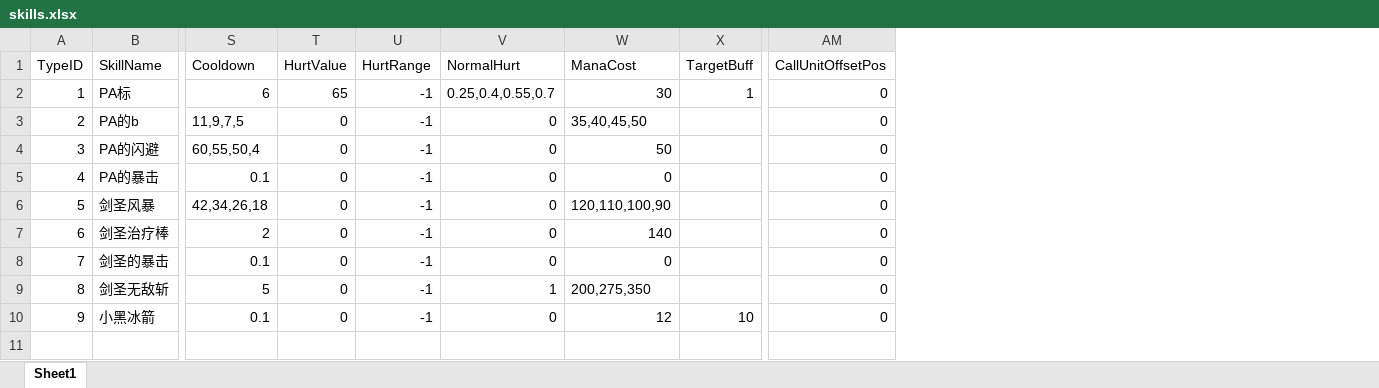
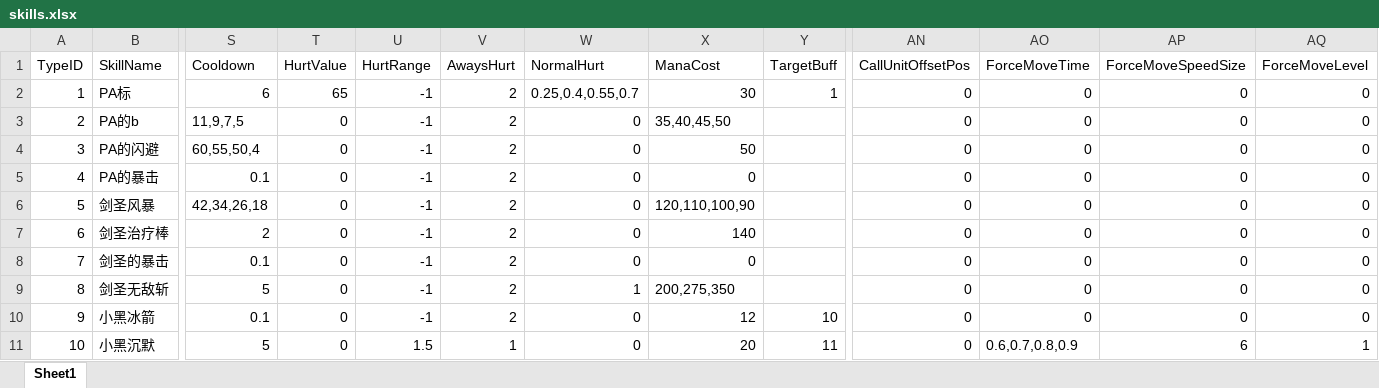
Before and after one commit to lvshiling/dotanet, an Excel workbook: bin/conf/skills.xlsx, sheet Sheet1, drawn as a sheet; only a part is shown, gaps mark what is left out; values as stored, in another font and other column widths than the file's, no borders; rows hold the shown columns only; the diff names each change by its address in the sheet, - before the commit and + after, or states it on an @@ line.

```diff
--- a/bin/conf/skills.xlsx (sheet Sheet1)
+++ b/bin/conf/skills.xlsx (sheet Sheet1)
+column V (AwaysHurt), rows 2-10: all 2
+column AO (ForceMoveTime), rows 2-10: all 0
+column AP (ForceMoveSpeedSize), rows 2-10: all 0
+column AQ (ForceMoveLevel), rows 2-10: all 0
+row 11: 10 | 小黑沉默 | 5 | 0 | 1.5 | 1 | 0 | 20 | 11 | 0 | 0.6,0.7,0.8,0.9 | 6 | 1
```
Also changed, not shown: bin/conf/buff.xlsx, bin/conf/units.xlsx, 7 other files.
